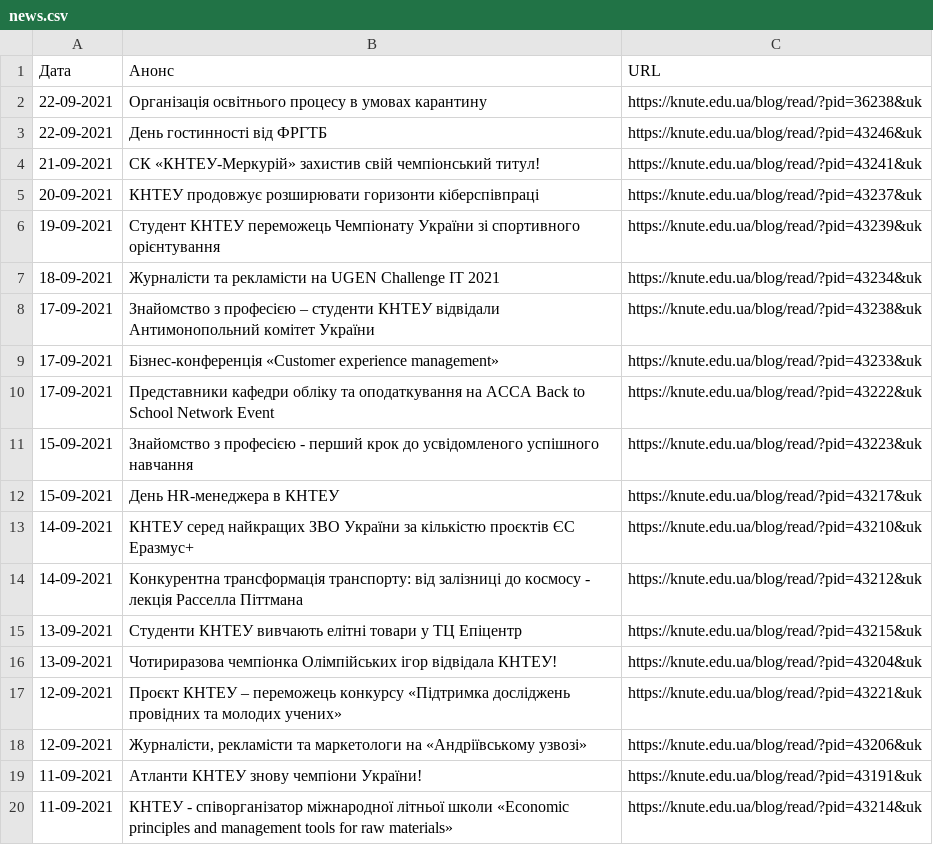
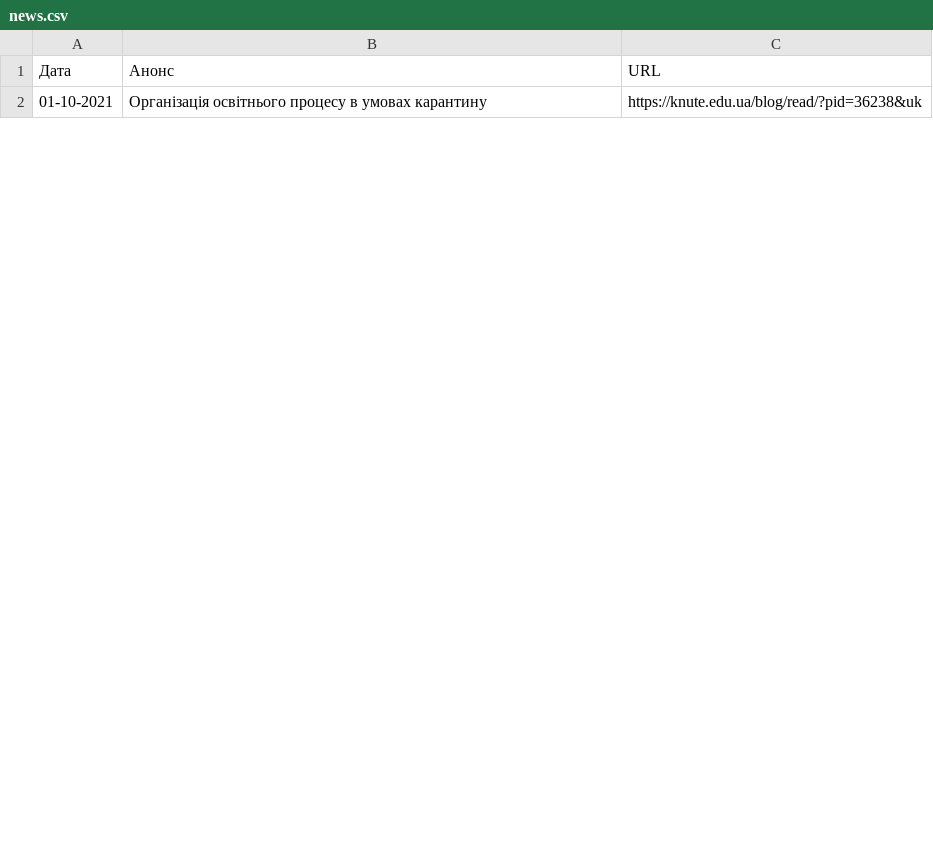
Before and after one commit to Nick-Alskling/ns_magistr_diploma, a CSV file: news.csv, drawn as a sheet; only a part is shown; the diff covers the shown part only.

```diff
--- a/news.csv
+++ b/news.csv
@@ -1,20 +1,2 @@
 Дата;Анонс;URL
-22-09-2021;Організація освітнього процесу в умовах карантину;https://knute.edu.ua/blog/read/?pid=36238&uk
-22-09-2021;День гостинності від ФРГТБ;https://knute.edu.ua/blog/read/?pid=43246&uk
-21-09-2021;СК «КНТЕУ-Меркурій» захистив свій чемпіонський титул!;https://knute.edu.ua/blog/read/?pid=43241&uk
-20-09-2021;КНТЕУ продовжує розширювати горизонти кіберспівпраці;https://knute.edu.ua/blog/read/?pid=43237&uk
-19-09-2021;Студент КНТЕУ переможець Чемпіонату України зі спортивного орієнтування;https://knute.edu.ua/blog/read/?pid=43239&uk
-18-09-2021;Журналісти та рекламісти на UGEN Challenge IT 2021;https://knute.edu.ua/blog/read/?pid=43234&uk
-17-09-2021;Знайомство з професією – студенти КНТЕУ відвідали Антимонопольний комітет України ;https://knute.edu.ua/blog/read/?pid=43238&uk
-17-09-2021;Бізнес-конференція «Customer experience management»;https://knute.edu.ua/blog/read/?pid=43233&uk
-17-09-2021;Представники кафедри обліку та оподаткування на ACCA Back to School Network Event;https://knute.edu.ua/blog/read/?pid=43222&uk
-15-09-2021;Знайомство з професією - перший крок до усвідомленого успішного навчання;https://knute.edu.ua/blog/read/?pid=43223&uk
-15-09-2021;День HR-менеджера в КНТЕУ;https://knute.edu.ua/blog/read/?pid=43217&uk
-14-09-2021;КНТЕУ серед найкращих ЗВО України за кількістю проєктів ЄС Еразмус+;https://knute.edu.ua/blog/read/?pid=43210&uk
-14-09-2021;Конкурентна трансформація транспорту: від залізниці до космосу - лекція Расселла Піттмана ;https://knute.edu.ua/blog/read/?pid=43212&uk
-13-09-2021;Студенти КНТЕУ вивчають елітні товари у ТЦ Епіцентр;https://knute.edu.ua/blog/read/?pid=43215&uk
-13-09-2021;Чотириразова чемпіонка Олімпійських ігор відвідала КНТЕУ!;https://knute.edu.ua/blog/read/?pid=43204&uk
-12-09-2021;Проєкт КНТЕУ – переможець конкурсу «Підтримка досліджень провідних та молодих учених»;https://knute.edu.ua/blog/read/?pid=43221&uk
-12-09-2021;Журналісти, рекламісти та маркетологи на «Андріївському узвозі»;https://knute.edu.ua/blog/read/?pid=43206&uk
-11-09-2021;Атланти КНТЕУ знову чемпіони України!;https://knute.edu.ua/blog/read/?pid=43191&uk
-11-09-2021;КНТЕУ - співорганізатор міжнародної літньої школи «Economic principles and management tools for raw materials»;https://knute.edu.ua/blog/read/?pid=43214&uk
+01-10-2021;Організація освітнього процесу в умовах карантину;https://knute.edu.ua/blog/read/?pid=36238&uk
```
Also changed, not shown: 1 added row and 10 removed rows elsewhere in this file, schedule.csv, 5 other files.
